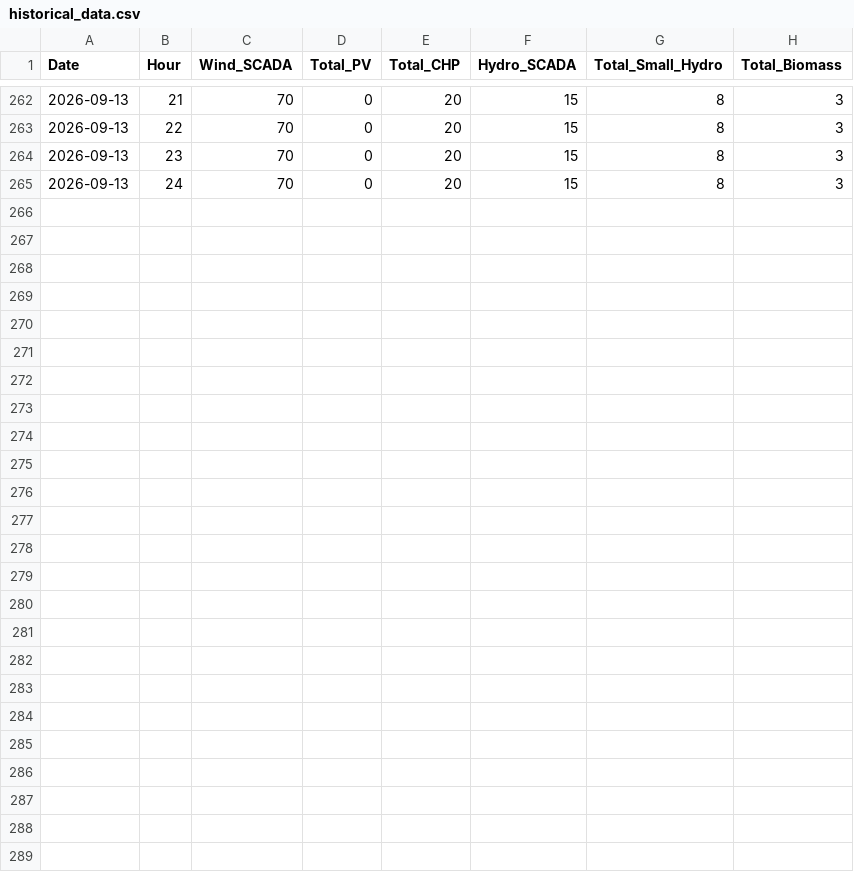
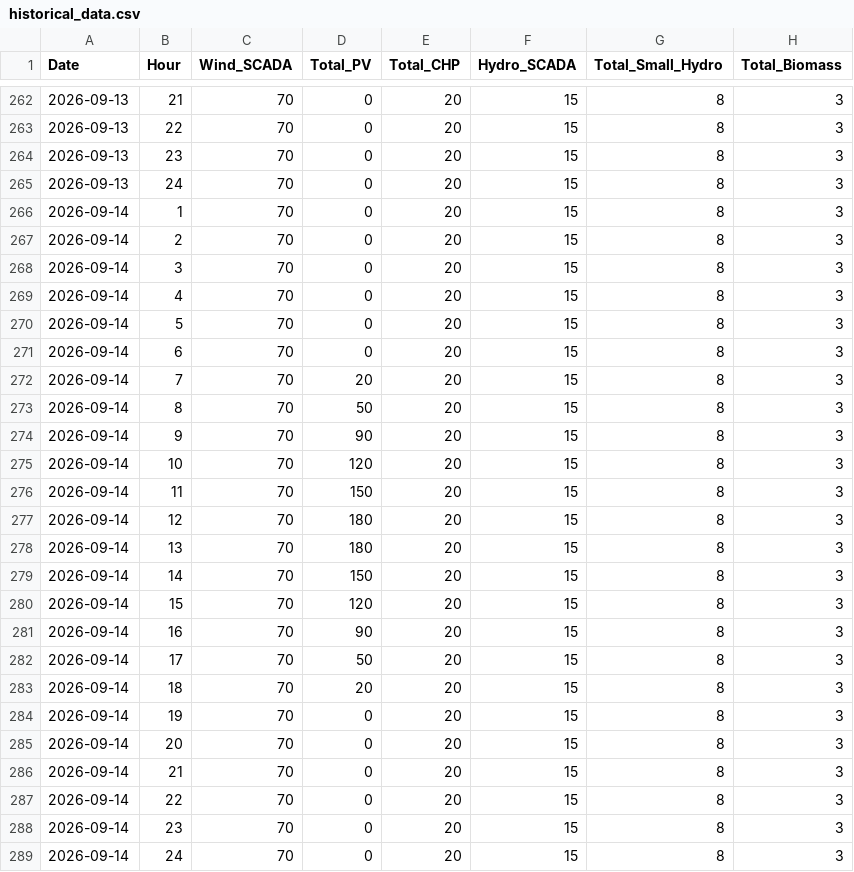
Before and after one commit to Kon-Pappas/admie-res-dashboard, a CSV file: historical_data.csv, drawn as a sheet; only a part is shown, gaps mark what is left out.

```diff
--- a/historical_data.csv
+++ b/historical_data.csv
@@ -265 +265,25 @@ Date,Hour,Wind_SCADA,Total_PV,Total_CHP,Hydro_SCADA,Total_Small_Hydro,Total_Biom
 2026-09-13,24,70,0,20,15,8,3
+2026-09-14,1,70,0,20,15,8,3
+2026-09-14,2,70,0,20,15,8,3
+2026-09-14,3,70,0,20,15,8,3
+2026-09-14,4,70,0,20,15,8,3
+2026-09-14,5,70,0,20,15,8,3
+2026-09-14,6,70,0,20,15,8,3
+2026-09-14,7,70,20,20,15,8,3
+2026-09-14,8,70,50,20,15,8,3
+2026-09-14,9,70,90,20,15,8,3
+2026-09-14,10,70,120,20,15,8,3
+2026-09-14,11,70,150,20,15,8,3
+2026-09-14,12,70,180,20,15,8,3
+2026-09-14,13,70,180,20,15,8,3
+2026-09-14,14,70,150,20,15,8,3
+2026-09-14,15,70,120,20,15,8,3
+2026-09-14,16,70,90,20,15,8,3
+2026-09-14,17,70,50,20,15,8,3
+2026-09-14,18,70,20,20,15,8,3
+2026-09-14,19,70,0,20,15,8,3
+2026-09-14,20,70,0,20,15,8,3
+2026-09-14,21,70,0,20,15,8,3
+2026-09-14,22,70,0,20,15,8,3
+2026-09-14,23,70,0,20,15,8,3
+2026-09-14,24,70,0,20,15,8,3
```
Also changed, not shown: 1 other file.
